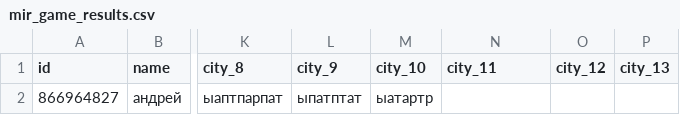
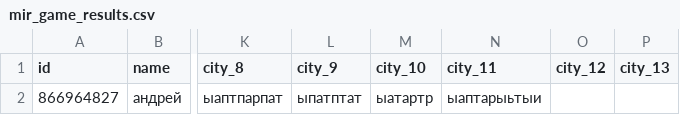
Before and after one commit to muzredmaksimov-dot/MIR_GAME, a CSV file: mir_game_results.csv, drawn as a sheet; only a part is shown, gaps mark what is left out; the diff names each change by its address in the sheet, - before the commit and + after, or states it on an @@ line.

Commit message:
update results

```diff
--- a/mir_game_results.csv
+++ b/mir_game_results.csv
-N2 (city_11): (empty)
+N2 (city_11): ыаптарыьтыи
```
